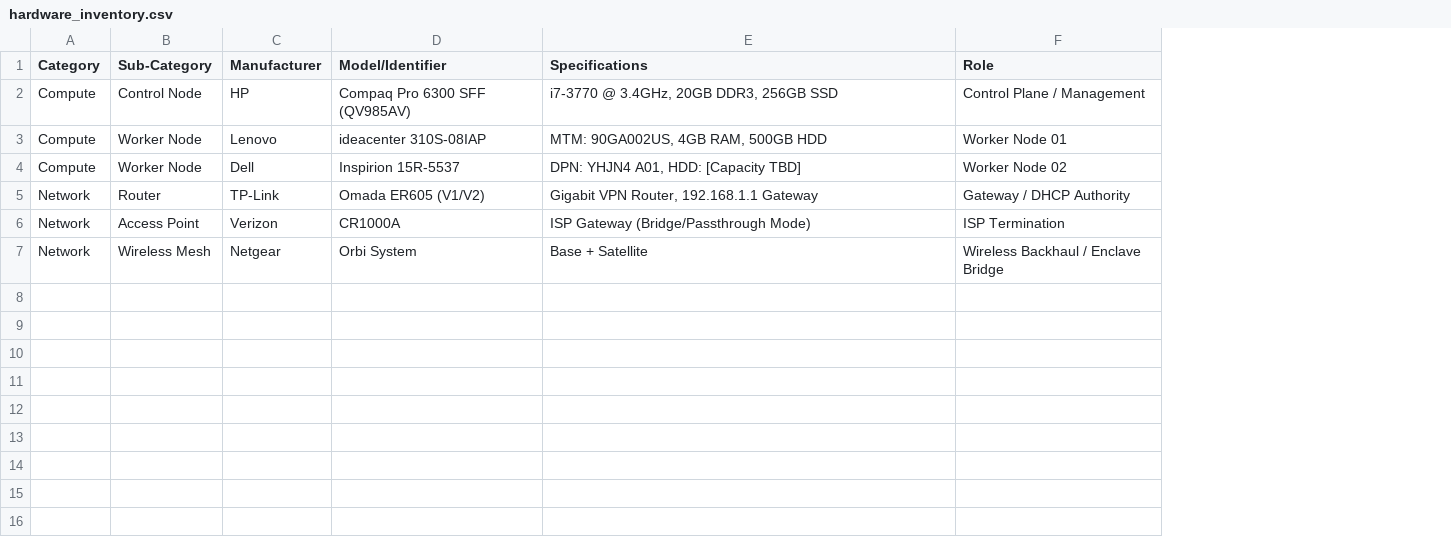
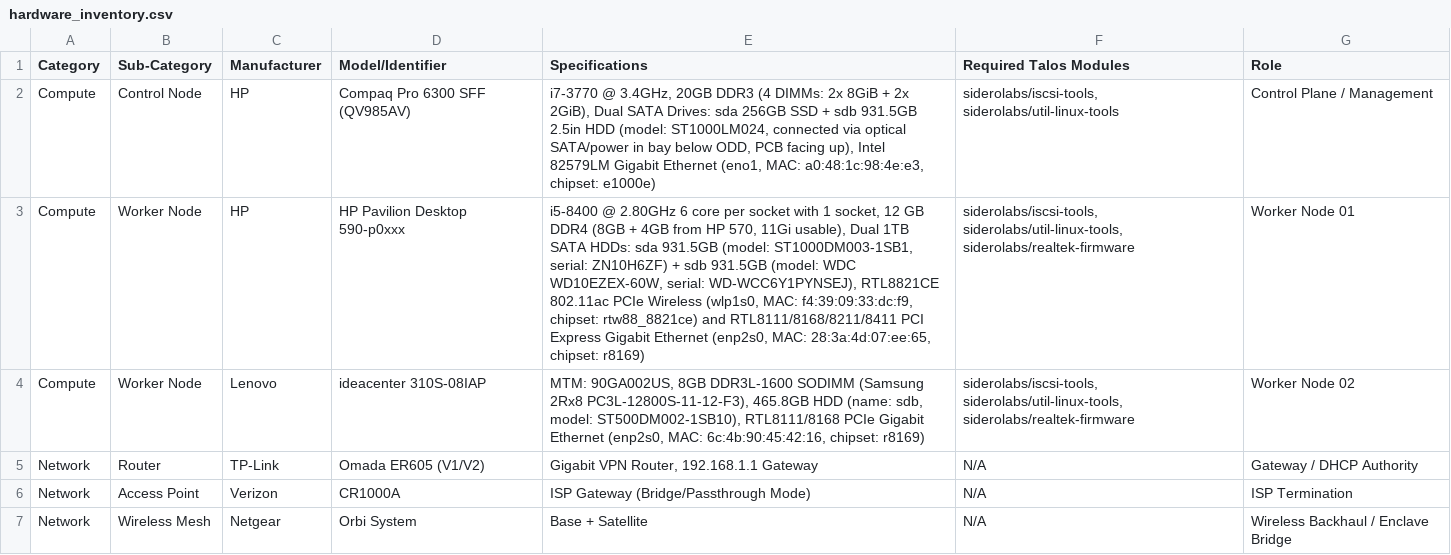
Before and after one commit to nkester/Homelab, a CSV file: docs/hardware_inventory.csv, drawn as a sheet; removed rows and columns are numbered as before the commit, all else as after; the diff names each change by its address in the sheet, - before the commit and + after, or states it on an @@ line.

Commit message:
docs: (refactor) complete feature 3.4-R Phase 1 hardware consolidation and update architecture blueprints.

```diff
--- a/docs/hardware_inventory.csv
+++ b/docs/hardware_inventory.csv
+column F (Required Talos Modules), row 2: siderolabs/iscsi-tools, siderolabs/util-linux-tools; rows 4-7: siderolabs/iscsi-tools, siderolabs/util-linux-tools, siderolabs/realtek-firmware | N/A | N/A | N/A
-E2 (Specifications): …3.4GHz, 20GB DDR3, 256GB SSD
+E2 (Specifications): …3.4GHz, 20GB DDR3 (4 DIMMs: 2x 8GiB + 2x 2GiB), Dual SATA Drives: sda 256GB SSD + sdb 931.5GB 2.5in HDD (model: ST1000LM024, connected via optical SATA/power in bay below ODD, PCB facing up), Intel 82579LM Gigabit Ethernet (eno1, MAC: a0:48:1c:98:4e:e3, chipset: e1000e)
+row 3: Compute | Worker Node | HP | HP Pavilion Desktop 590-p0xxx | i5-8400 @ 2.80GHz 6 core per socket with 1 socket, 12 GB DDR4 (8GB + 4GB from HP 570, 11Gi usable), Dual 1TB SATA HDDs: sda 931.5GB (model: ST1000DM003-1SB1, serial: ZN10H6ZF) + sdb 931.5GB (model: WDC WD10EZEX-60W, serial: WD-WCC6Y1PYNSEJ), RTL8821CE 802.11ac PCIe Wireless (wlp1s0, MAC: f4:39:09:33:dc:f9, chipset: rtw88_8821ce) and RTL8111/8168/8211/8411 PCI Express Gigabit Ethernet (enp2s0, MAC: 28:3a:4d:07:ee:65, chipset: r8169) | siderolabs/iscsi-tools, siderolabs/util-linux-tools, siderolabs/realtek-firmware | Worker Node 01
-E4 (Specifications): MTM: 90GA002US, 4GB RAM, 500GB HDD
+E4 (Specifications): MTM: 90GA002US, 8GB DDR3L-1600 SODIMM (Samsung 2Rx8 PC3L-12800S-11-12-F3), 465.8GB HDD (name: sdb, model: ST500DM002-1SB10), RTL8111/8168 PCIe Gigabit Ethernet (enp2s0, MAC: 6c:4b:90:45:42:16, chipset: r8169)
-G4 (Role): Worker Node 01
+G4 (Role): Worker Node 02
-row 4: Compute | Worker Node | Dell | Inspirion 15R-5537 | DPN: YHJN4 A01, HDD: [Capacity TBD] | Worker Node 02
```
Also changed, not shown: docs/HomeLab_Project_Roadmap.csv, 11 other files.
